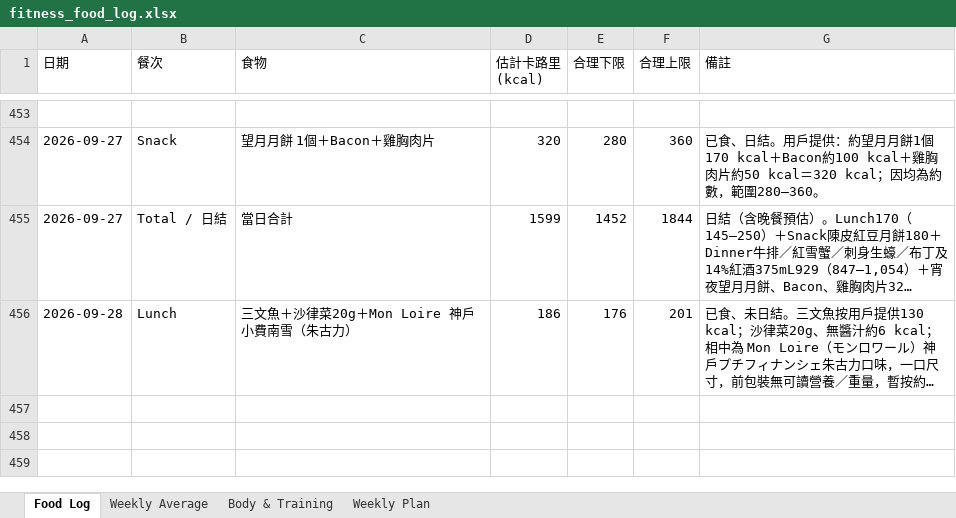
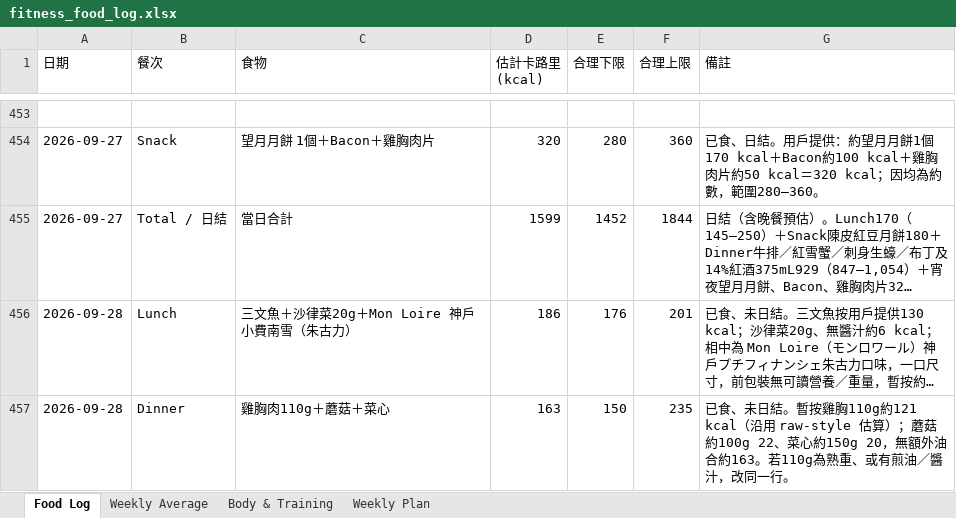
Before and after one commit to buzz-knittinpix/melodycheng622-cmyk.github.io, an Excel workbook: data/fitness_food_log.xlsx, sheet Food Log, drawn as a sheet; only a part is shown, gaps mark what is left out; long unchanged cells end in …; values as stored, in another font and other column widths than the file's, no borders; the diff names each change by its address in the sheet, - before the commit and + after, or states it on an @@ line.

Commit message:
Log Sep 28 chicken dinner

```diff
--- a/data/fitness_food_log.xlsx (sheet Food Log)
+++ b/data/fitness_food_log.xlsx (sheet Food Log)
+row 457: 2026-09-28 | Dinner | 雞胸肉110g＋蘑菇＋菜心 | 163 | 150 | 235 | 已食、未日結。暫按雞胸110g約121 kcal（沿用 raw-style 估算）；蘑菇約100g 22、菜心約150g 20，無額外油合約163。若110g為熟重、或有煎油／醬汁，改同一行。
```
Also changed, not shown: 2 other files.
